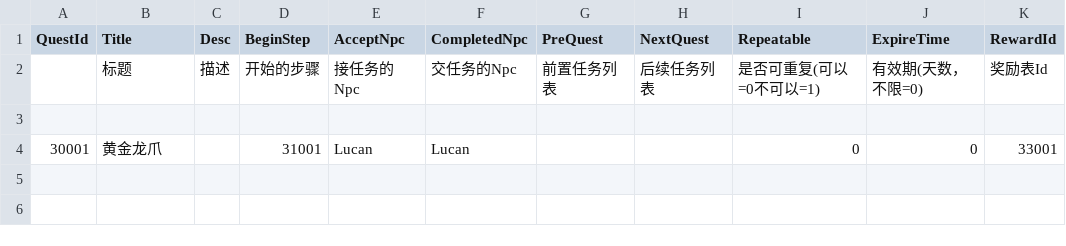
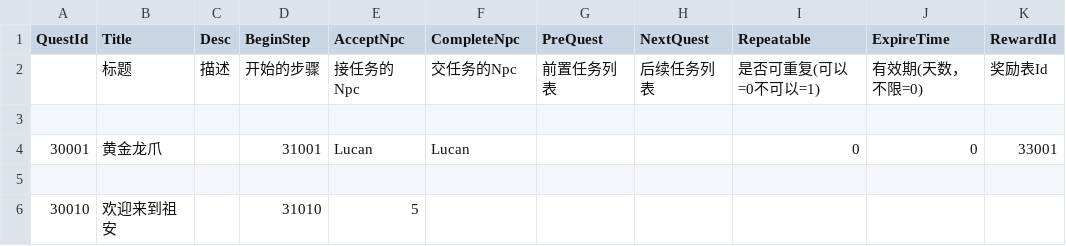
Before and after one commit to unphics/ikun, a CSV file: Config/Quest/Quest.csv, drawn as a sheet.

```diff
--- a/Config/Quest/Quest.csv
+++ b/Config/Quest/Quest.csv
@@ -1,2 +1,2 @@
-QuestId|Title|Desc|BeginStep|AcceptNpc|CompletedNpc|PreQuest|NextQuest|Repeatable|ExpireTime|RewardId
+QuestId|Title|Desc|BeginStep|AcceptNpc|CompleteNpc|PreQuest|NextQuest|Repeatable|ExpireTime|RewardId
 |标题|描述|开始的步骤|接任务的Npc|交任务的Npc|前置任务列表|后续任务列表|是否可重复(可以=0不可以=1)|有效期(天数，不限=0)|奖励表Id
@@ -4 +4,3 @@ QuestId|Title|Desc|BeginStep|AcceptNpc|CompletedNpc|PreQuest|NextQuest|Repeatabl
 30001|黄金龙爪||31001|Lucan|Lucan|||0|0|33001
+||||||||||
+30010|欢迎来到祖安||31010|5||||||
```
Also changed, not shown: Config/Quest/QuestStep.csv, Config/Talk/Chat.csv, 19 other files.
